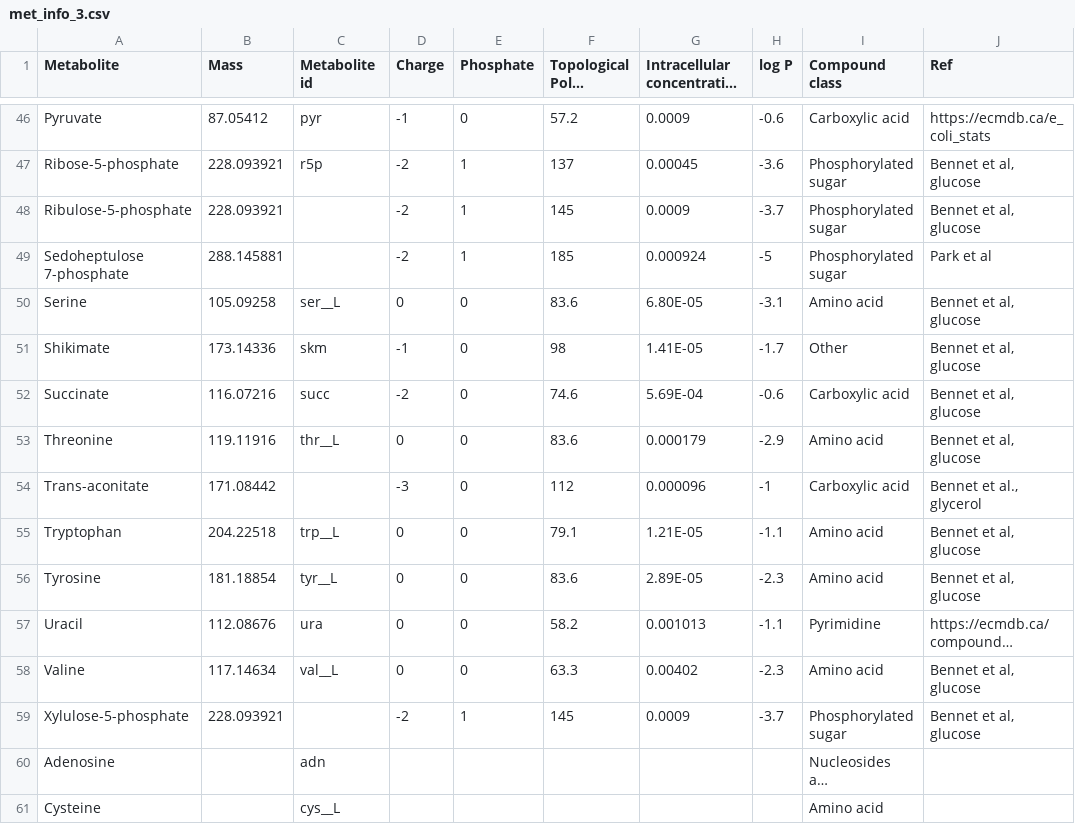
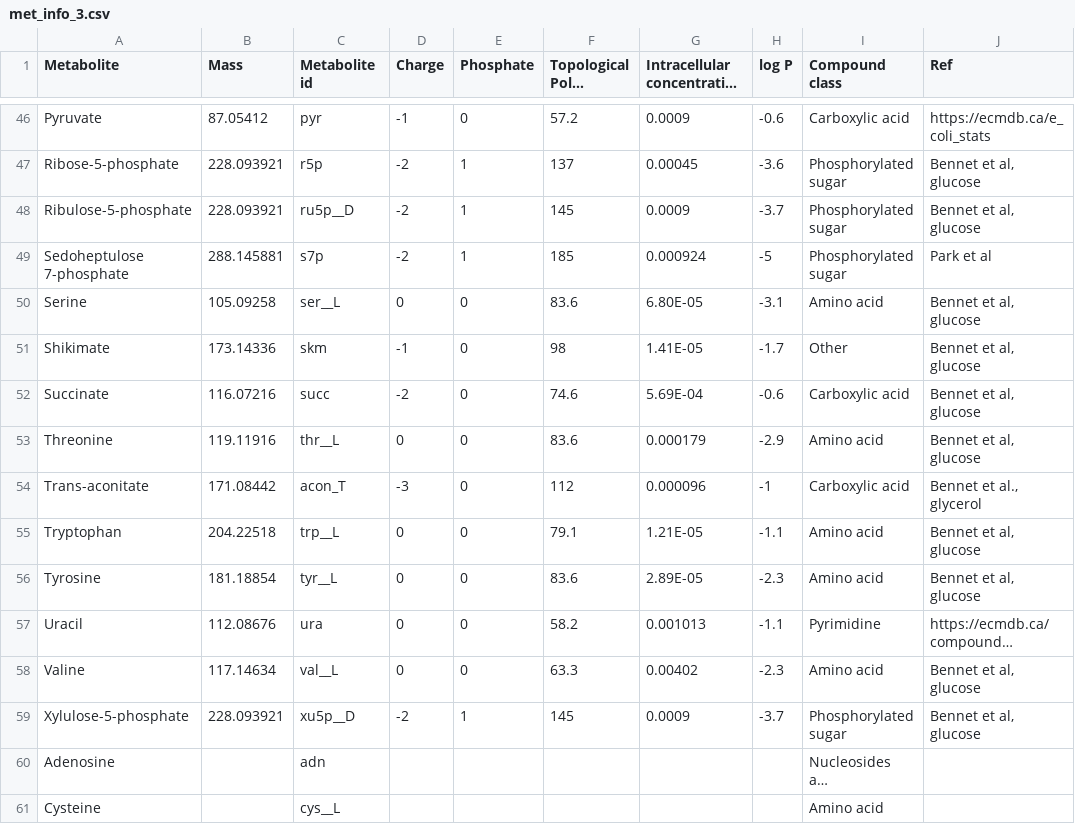
Before and after one commit to sulheim/metabolite-release, a CSV file: data/met_info_3.csv, drawn as a sheet; only a part is shown, gaps mark what is left out; long unchanged cells end in …; the diff names each change by its address in the sheet, - before the commit and + after, or states it on an @@ line.

```diff
--- a/data/met_info_3.csv
+++ b/data/met_info_3.csv
-C48 (Metabolite id): (empty)
+C48 (Metabolite id): ru5p__D
-C49 (Metabolite id): (empty)
+C49 (Metabolite id): s7p
-C54 (Metabolite id): (empty)
+C54 (Metabolite id): acon_T
-C59 (Metabolite id): (empty)
+C59 (Metabolite id): xu5p__D
```
Also changed, not shown: data/id_mapping.csv, 13 other files.
